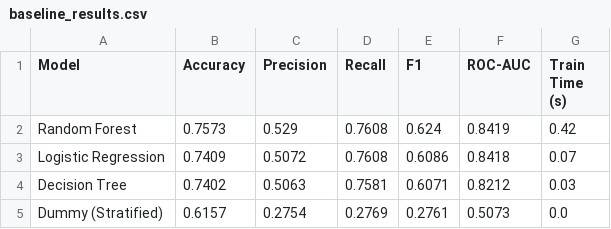
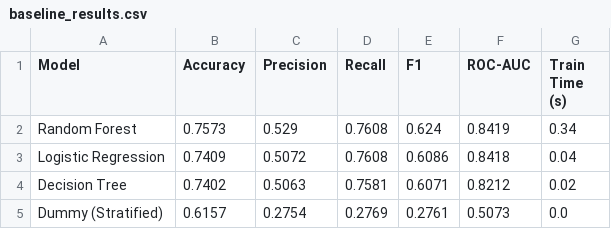
Before and after one commit to Spandana-hub/Customer_churn_prediction, a CSV file: reports/baseline_results.csv, drawn as a sheet.

```diff
--- a/reports/baseline_results.csv
+++ b/reports/baseline_results.csv
@@ -1,5 +1,5 @@
 Model,Accuracy,Precision,Recall,F1,ROC-AUC,Train Time (s)
-Random Forest,0.7573,0.529,0.7608,0.624,0.8419,0.42
-Logistic Regression,0.7409,0.5072,0.7608,0.6086,0.8418,0.07
-Decision Tree,0.7402,0.5063,0.7581,0.6071,0.8212,0.03
+Random Forest,0.7573,0.529,0.7608,0.624,0.8419,0.34
+Logistic Regression,0.7409,0.5072,0.7608,0.6086,0.8418,0.04
+Decision Tree,0.7402,0.5063,0.7581,0.6071,0.8212,0.02
 Dummy (Stratified),0.6157,0.2754,0.2769,0.2761,0.5073,0.0
```
Also changed, not shown: 11 other files.
